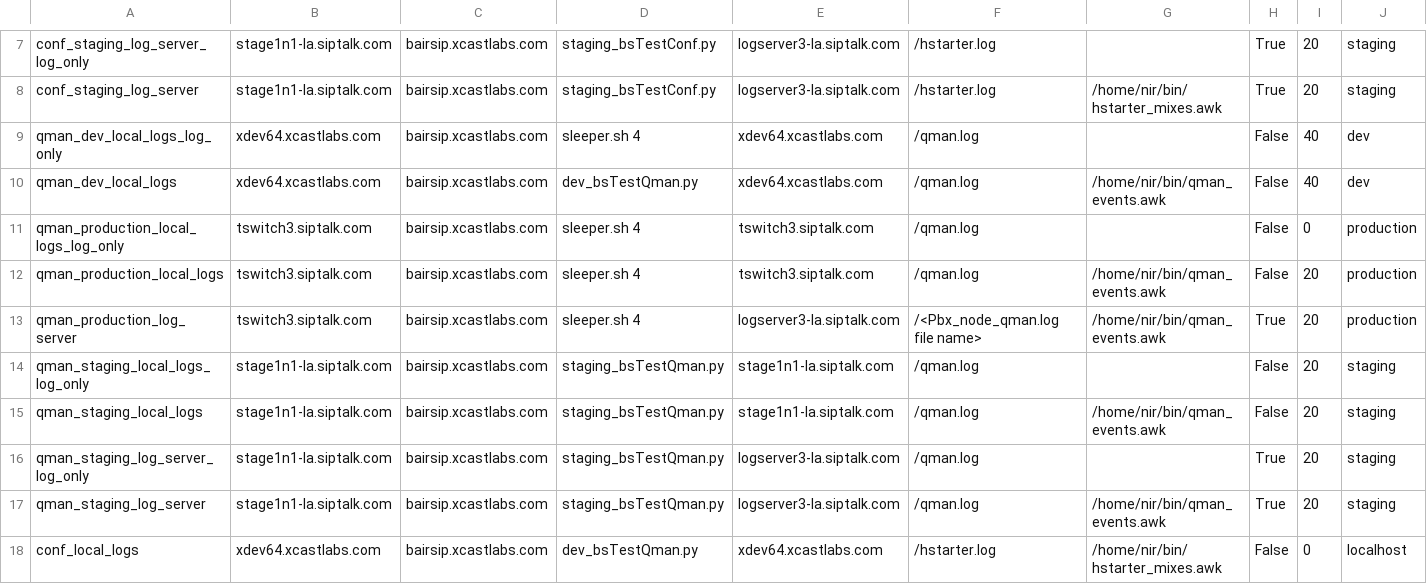
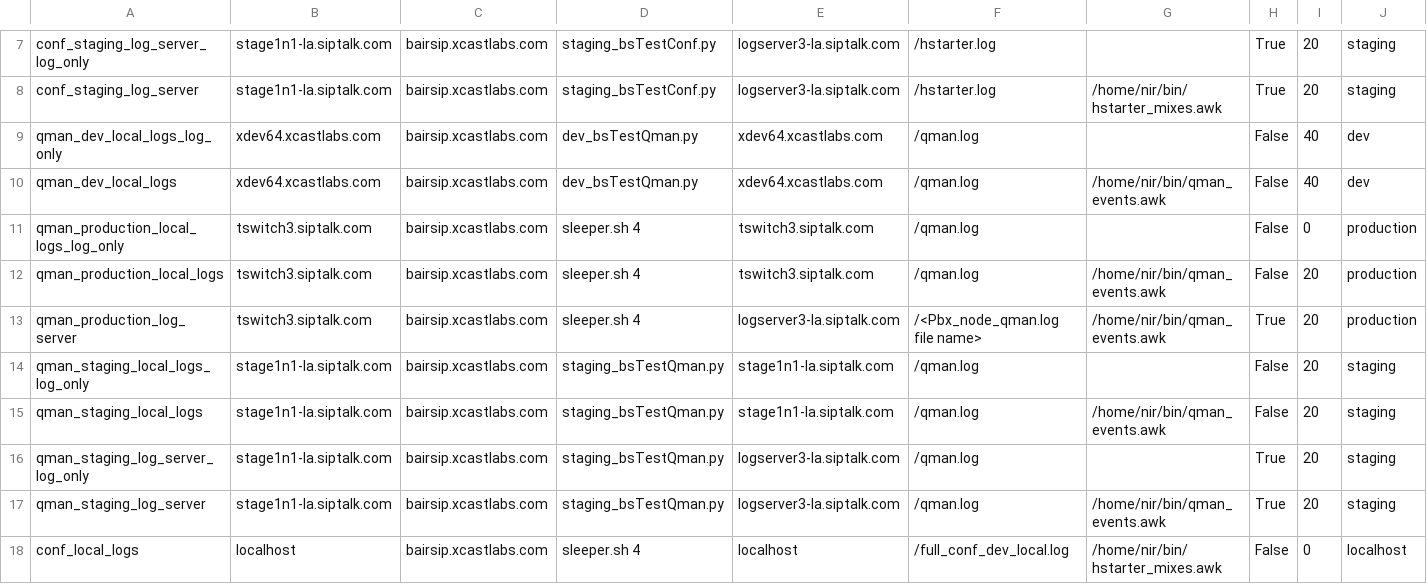
Before and after one commit to darmoni/LinuxScrips, a CSV file: test_case_matrix.csv, drawn as a sheet; only a part is shown, gaps mark what is left out; the diff names each change by its address in the sheet, - before the commit and + after, or states it on an @@ line.

Commit message:
Major re-engineering
	modified:   baresip_testing.py
	modified:   hstarter_mixes.awk
	modified:   nbstreamreader.py
	modified:   param_test_case_matrix.csv
	modified:   qman_events.awk
	modified:   test.py
	modified:   test_case_matrix.csv

```diff
--- a/test_case_matrix.csv
+++ b/test_case_matrix.csv
-D9: sleeper.sh 4
+D9: dev_bsTestQman.py
-B18: xdev64.xcastlabs.com
+B18: localhost
-D18: dev_bsTestQman.py
+D18: sleeper.sh 4
-E18: xdev64.xcastlabs.com
+E18: localhost
-F18: /hstarter.log
+F18: /full_conf_dev_local.log
```
Also changed, not shown: param_test_case_matrix.csv, 5 other files.
